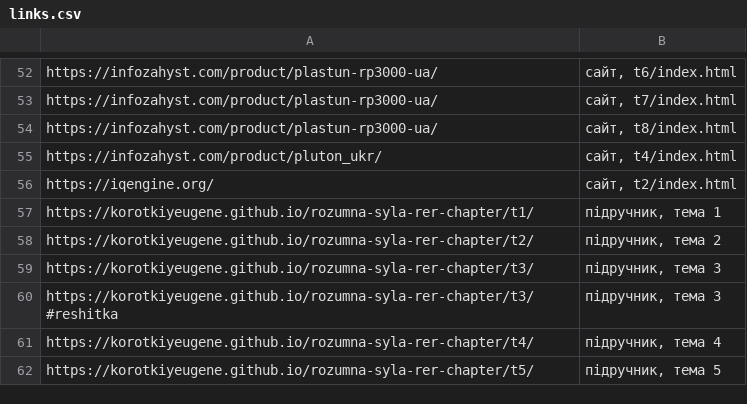
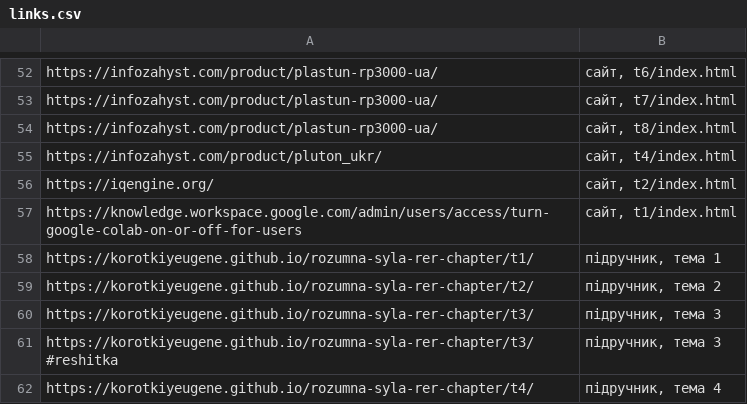
Before and after one commit to KorotkiyEugene/rozumna-syla-rer-chapter, a CSV file: links.csv, drawn as a sheet; only a part is shown, gaps mark what is left out; the shorter side is filled out with more unchanged rows.

```diff
--- a/links.csv
+++ b/links.csv
@@ -56,2 +56,3 @@ https://infozahyst.com/product/pluton_ukr/,"сайт, t4/index.html"
 https://iqengine.org/,"сайт, t2/index.html"
+https://knowledge.workspace.google.com/admin/users/access/turn-google-colab-on-or-off-for-users,"сайт, t1/index.html"
 https://korotkiyeugene.github.io/rozumna-syla-rer-chapter/t1/,"підручник, тема 1"
```
Also changed, not shown: 34 other files.
